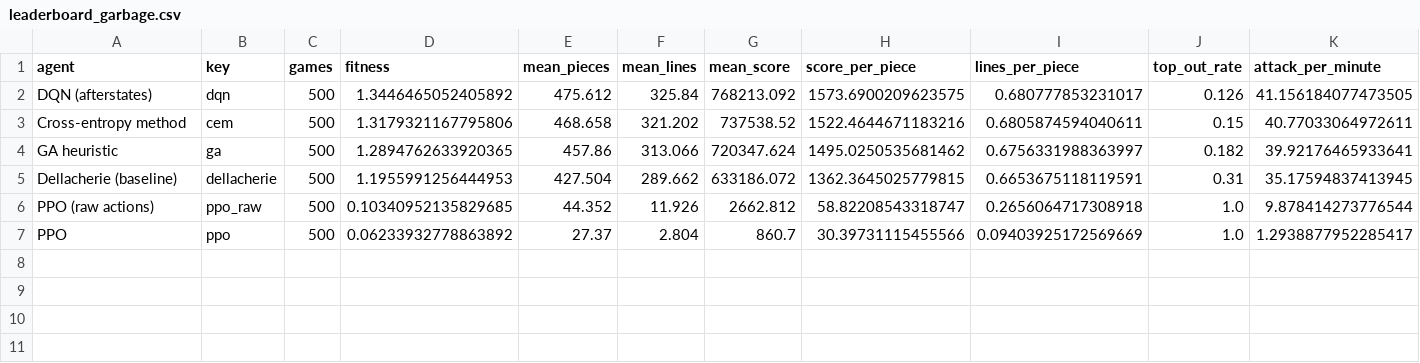
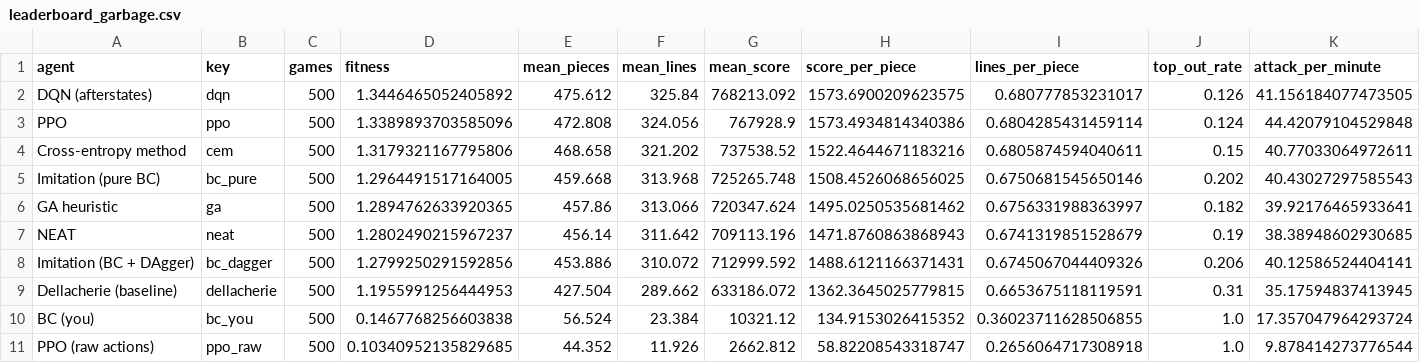
Before and after one commit to alexisharveyyy/tetris-ml-arena, a CSV file: reports/leaderboard_garbage.csv, drawn as a sheet; removed rows and columns are numbered as before the commit, all else as after; the diff names each change by its address in the sheet, - before the commit and + after, or states it on an @@ line.

```diff
--- a/reports/leaderboard_garbage.csv
+++ b/reports/leaderboard_garbage.csv
+row 3: PPO | ppo | 500 | 1.3389893703585096 | 472.808 | 324.056 | 767928.9 | 1573.4934814340386 | 0.6804285431459114 | 0.124 | 44.42079104529848
+row 5: Imitation (pure BC) | bc_pure | 500 | 1.2964491517164005 | 459.668 | 313.968 | 725265.748 | 1508.4526068656025 | 0.6750681545650146 | 0.202 | 40.43027297585543
+row 7: NEAT | neat | 500 | 1.2802490215967237 | 456.14 | 311.642 | 709113.196 | 1471.8760863868943 | 0.6741319851528679 | 0.19 | 38.38948602930685
+row 8: Imitation (BC + DAgger) | bc_dagger | 500 | 1.2799250291592856 | 453.886 | 310.072 | 712999.592 | 1488.6121166371431 | 0.6745067044409326 | 0.206 | 40.12586524404141
+row 10: BC (you) | bc_you | 500 | 0.1467768256603838 | 56.524 | 23.384 | 10321.12 | 134.9153026415352 | 0.36023711628506855 | 1.0 | 17.357047964293724
-row 7: PPO | ppo | 500 | 0.06233932778863892 | 27.37 | 2.804 | 860.7 | 30.39731115455566 | 0.09403925172569669 | 1.0 | 1.2938877952285417
```
Also changed, not shown: reports/leaderboard_marathon.csv, reports/leaderboard_plain.csv, 34 other files.
